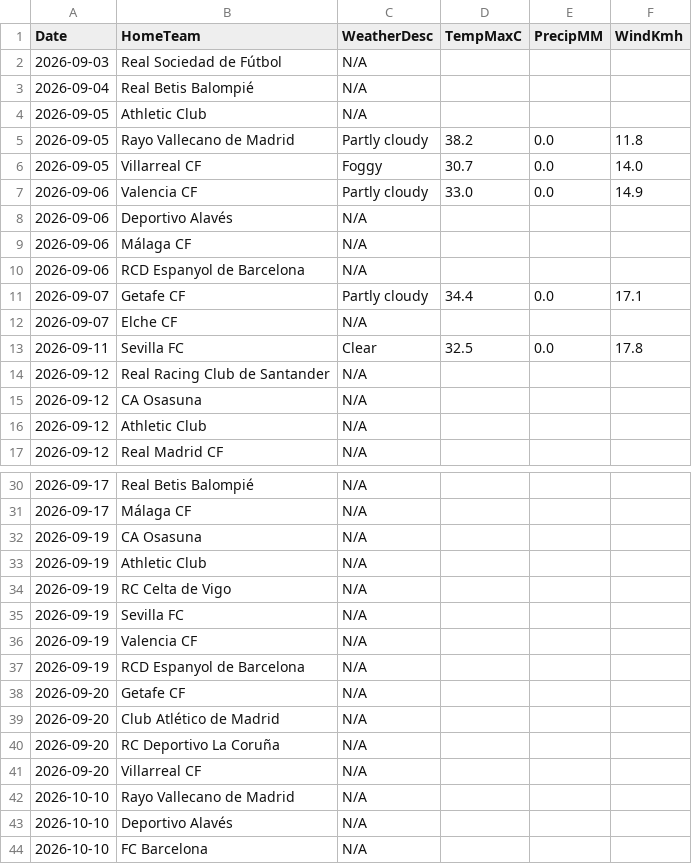
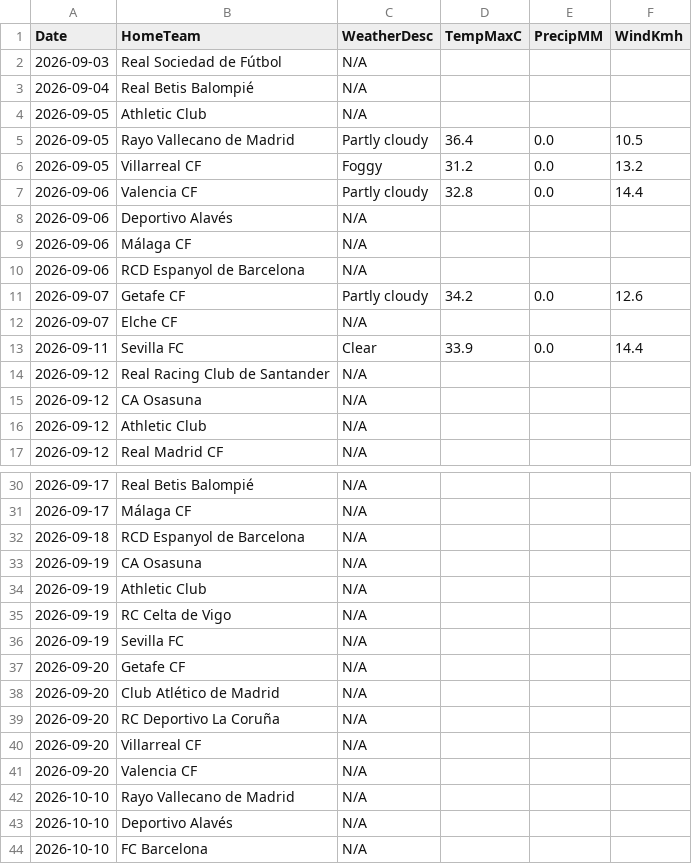
Before and after one commit to gmalbert/la-liga, a CSV file: data_files/raw/match_weather.csv, drawn as a sheet; only a part is shown, gaps mark what is left out; the diff covers the shown part only.

```diff
--- a/data_files/raw/match_weather.csv
+++ b/data_files/raw/match_weather.csv
@@ -4,5 +4,5 @@ Date,HomeTeam,WeatherDesc,TempMaxC,PrecipMM,WindKmh
 2026-09-05,Athletic Club,N/A,,,
-2026-09-05,Rayo Vallecano de Madrid,Partly cloudy,38.2,0.0,11.8
-2026-09-05,Villarreal CF,Foggy,30.7,0.0,14.0
-2026-09-06,Valencia CF,Partly cloudy,33.0,0.0,14.9
+2026-09-05,Rayo Vallecano de Madrid,Partly cloudy,36.4,0.0,10.5
+2026-09-05,Villarreal CF,Foggy,31.2,0.0,13.2
+2026-09-06,Valencia CF,Partly cloudy,32.8,0.0,14.4
 2026-09-06,Deportivo Alavés,N/A,,,
@@ -10,5 +10,5 @@ Date,HomeTeam,WeatherDesc,TempMaxC,PrecipMM,WindKmh
 2026-09-06,RCD Espanyol de Barcelona,N/A,,,
-2026-09-07,Getafe CF,Partly cloudy,34.4,0.0,17.1
+2026-09-07,Getafe CF,Partly cloudy,34.2,0.0,12.6
 2026-09-07,Elche CF,N/A,,,
-2026-09-11,Sevilla FC,Clear,32.5,0.0,17.8
+2026-09-11,Sevilla FC,Clear,33.9,0.0,14.4
 2026-09-12,Real Racing Club de Santander,N/A,,,
@@ -31,2 +31,3 @@ Date,HomeTeam,WeatherDesc,TempMaxC,PrecipMM,WindKmh
 2026-09-17,Málaga CF,N/A,,,
+2026-09-18,RCD Espanyol de Barcelona,N/A,,,
 2026-09-19,CA Osasuna,N/A,,,
@@ -35,4 +36,2 @@ Date,HomeTeam,WeatherDesc,TempMaxC,PrecipMM,WindKmh
 2026-09-19,Sevilla FC,N/A,,,
-2026-09-19,Valencia CF,N/A,,,
-2026-09-19,RCD Espanyol de Barcelona,N/A,,,
 2026-09-20,Getafe CF,N/A,,,
@@ -41,2 +40,3 @@ Date,HomeTeam,WeatherDesc,TempMaxC,PrecipMM,WindKmh
 2026-09-20,Villarreal CF,N/A,,,
+2026-09-20,Valencia CF,N/A,,,
 2026-10-10,Rayo Vallecano de Madrid,N/A,,,
```
Also changed, not shown: 6 edited cells elsewhere in this file, data_files/predictions_log.csv, data_files/raw/odds.csv, 4 other files.
